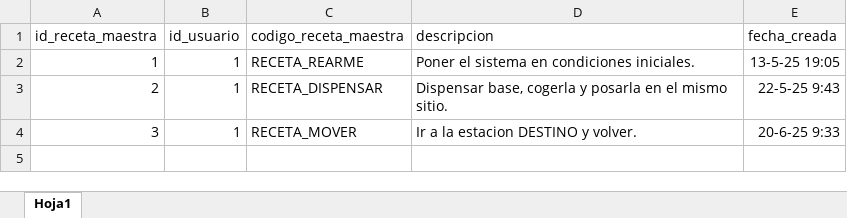
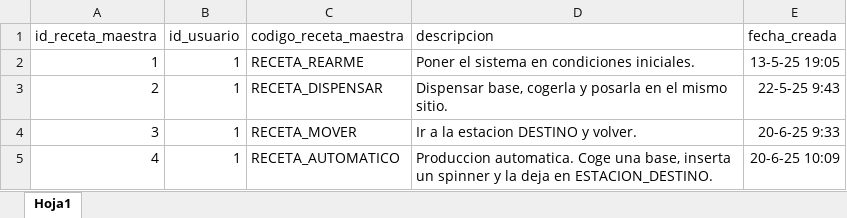
Before and after one commit to JorgeFdezPerez/spinners, an Excel workbook: MySQL/configuration/recetas_maestras.xlsx, sheet Hoja1, drawn as a sheet; values as stored, in another font and other column widths than the file's, no borders; the diff names each change by its address in the sheet, - before the commit and + after, or states it on an @@ line.

```diff
--- a/MySQL/configuration/recetas_maestras.xlsx (sheet Hoja1)
+++ b/MySQL/configuration/recetas_maestras.xlsx (sheet Hoja1)
+row 5: 4 | 1 | RECETA_AUTOMATICO | Produccion automatica. Coge una base, inserta un spinner y la deja en ESTACION_DESTINO. | 20-6-25 10:09
```
Also changed, not shown: MySQL/configuration/etapas.xlsx, MySQL/configuration/fases_etapas.xlsx, 7 other files.
